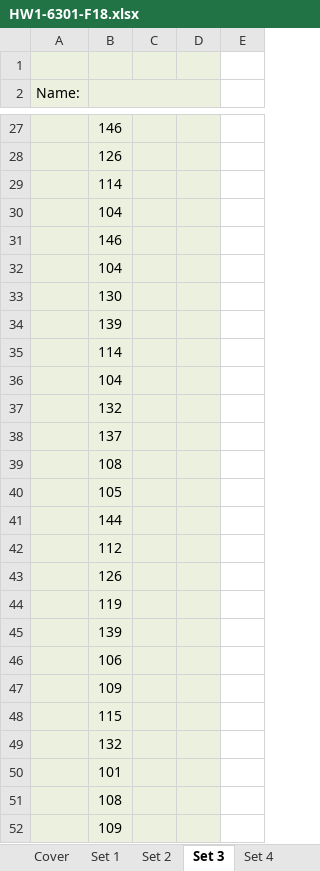
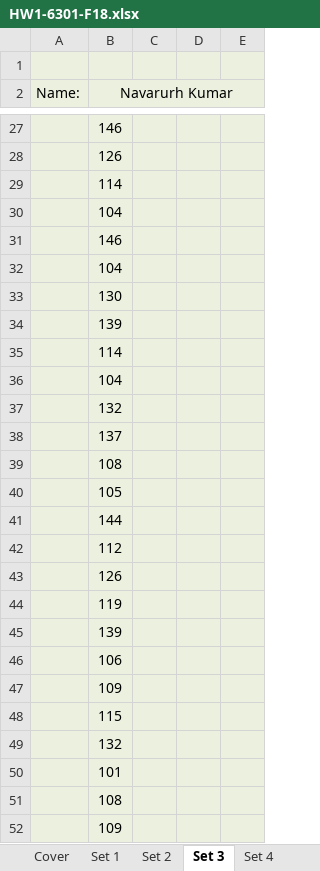
Before and after one commit to navarurh/assignments, an Excel workbook: stats/HW1-6301-F18.xlsx, sheet Set 3, drawn as a sheet; only a part is shown, gaps mark what is left out; values as stored, in another font and other column widths than the file's, no borders; the diff covers the shown part only; the diff names each change by its address in the sheet, - before the commit and + after, or states it on an @@ line.

```diff
--- a/stats/HW1-6301-F18.xlsx (sheet Set 3)
+++ b/stats/HW1-6301-F18.xlsx (sheet Set 3)
-E1:E52 fill: none
+E1:E52 fill: #EBF1DE
-B2: (empty)
+B2: Navarurh Kumar
-B2:D2 merged
+B2:E2 merged
```
Also changed, not shown: 5 edited cells, cell formats and merged cells elsewhere in this sheet, sheet Set 4, sheet Set 1, sheet Set 2, sheet Cover, charts or pictures, 1 other file.
